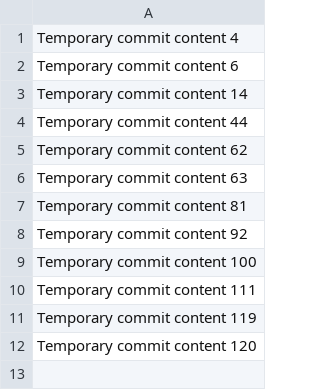
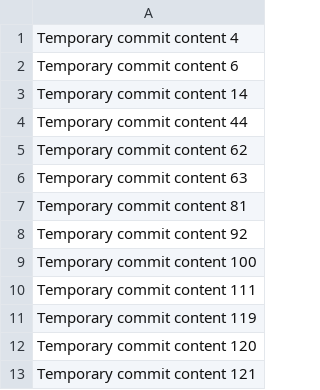
Before and after one commit to Snowopogi/RecipeRealm, a CSV file: data.csv, drawn as a sheet; the diff names each change by its address in the sheet, - before the commit and + after, or states it on an @@ line.

```diff
--- a/data.csv
+++ b/data.csv
+row 13: Temporary commit content 121
```
